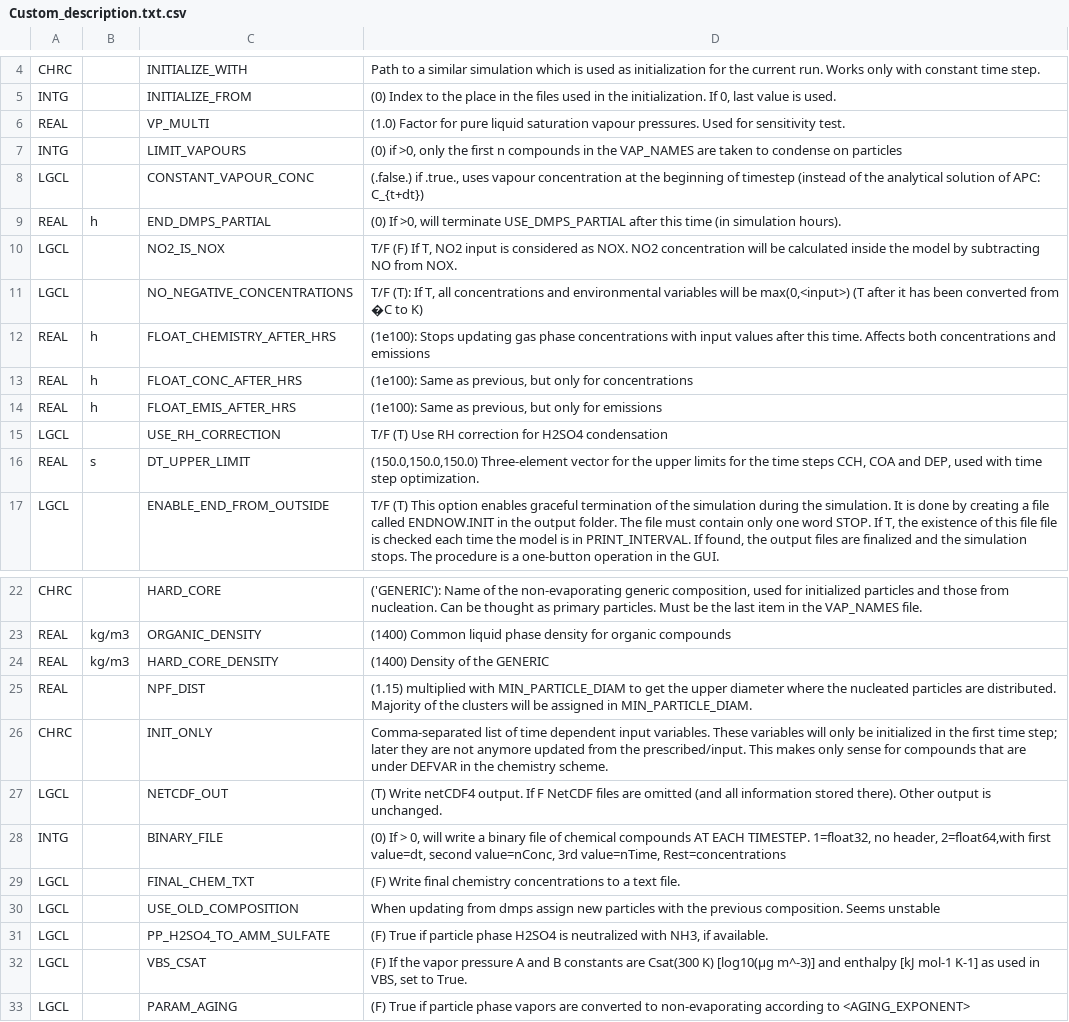
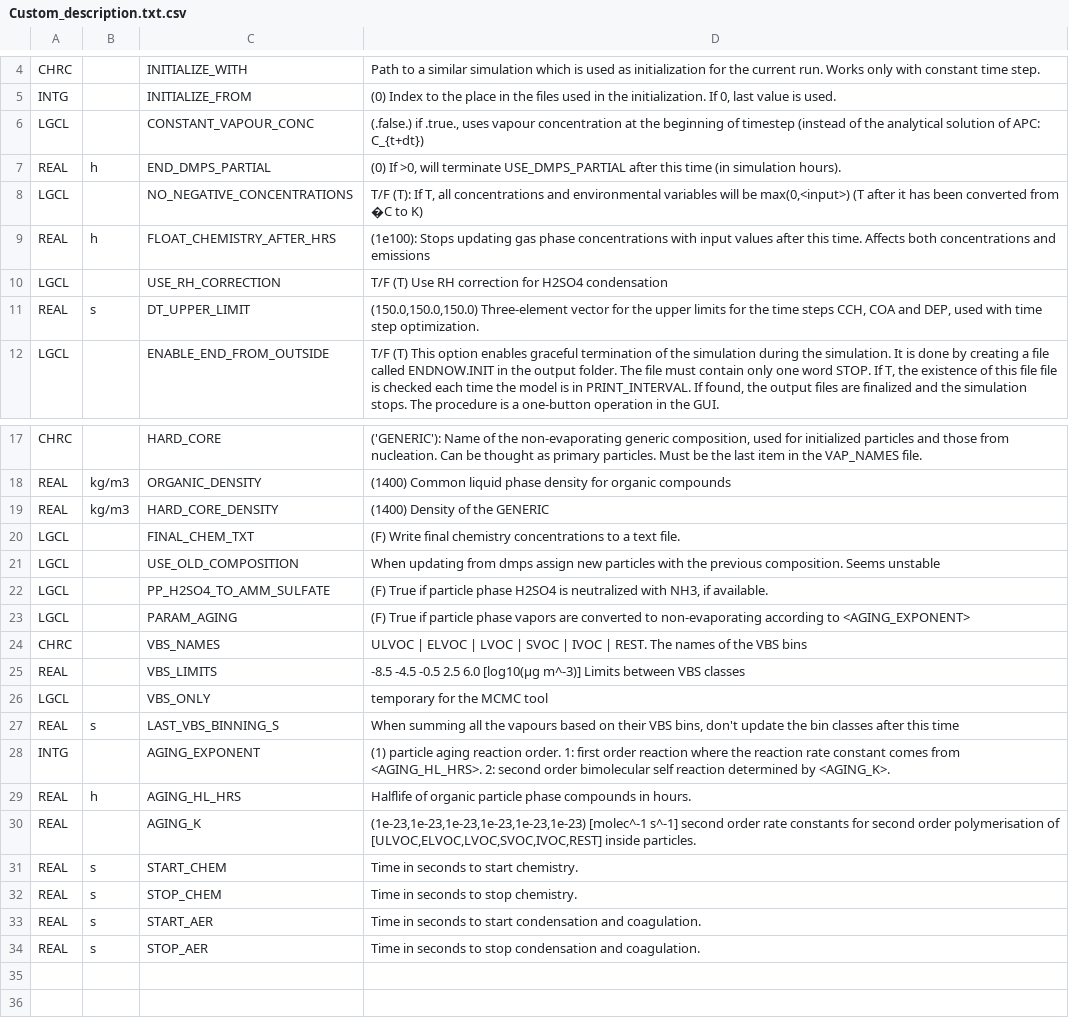
Before and after one commit to pclusius/arca-box, a CSV file: ModelLib/gui/conf/Custom_description.txt.csv, drawn as a sheet; only a part is shown, gaps mark what is left out; the shorter side is filled out with more unchanged rows.

```diff
--- a/ModelLib/gui/conf/Custom_description.txt.csv
+++ b/ModelLib/gui/conf/Custom_description.txt.csv
@@ -5,11 +5,6 @@ CHRC,,INITIALIZE_WITH,Path to a similar simulation which is used as initializati
 INTG,,INITIALIZE_FROM,"(0) Index to the place in the files used in the initialization. If 0, last value is used. "
-REAL,,VP_MULTI,"(1.0) Factor for pure liquid saturation vapour pressures. Used for sensitivity test."
-INTG,,LIMIT_VAPOURS,"(0) if >0, only the first n compounds in the VAP_NAMES are taken to condense on particles "
 LGCL,,CONSTANT_VAPOUR_CONC,"(.false.) if .true., uses vapour concentration at the beginning of timestep (instead of the analytical solution of APC: C_{t+dt})"
 REAL,h,END_DMPS_PARTIAL,"(0) If >0, will terminate USE_DMPS_PARTIAL after this time (in simulation hours)."
-LGCL,,NO2_IS_NOX,"T/F (F) If T, NO2 input is considered as NOX. NO2 concentration will be calculated inside the model by subtracting NO from NOX."
 LGCL,,NO_NEGATIVE_CONCENTRATIONS,"T/F (T): If T, all concentrations and environmental variables will be max(0,<input>) (T after it has been converted from �C to K)"
 REAL,h,FLOAT_CHEMISTRY_AFTER_HRS,"(1e100): Stops updating gas phase concentrations with input values after this time. Affects both concentrations and emissions"
-REAL,h,FLOAT_CONC_AFTER_HRS,"(1e100): Same as previous, but only for concentrations"
-REAL,h,FLOAT_EMIS_AFTER_HRS,"(1e100): Same as previous, but only for emissions"
 LGCL,,USE_RH_CORRECTION,"T/F (T) Use RH correction for H2SO4 condensation"
@@ -24,6 +19,2 @@ REAL,kg/m3,ORGANIC_DENSITY,"(1400) Common liquid phase density for organic compo
 REAL,kg/m3,HARD_CORE_DENSITY,"(1400) Density of the GENERIC"
-REAL,,NPF_DIST,"(1.15) multiplied with MIN_PARTICLE_DIAM to get the upper diameter where the nucleated particles are distributed. Majority of the clusters will be assigned in MIN_PARTICLE_DIAM."
-CHRC,,INIT_ONLY,"Comma-separated list of time dependent input variables. These variables will only be initialized in the first time step; later they are not anymore updated from the prescribed/input. This makes only sense for compounds that are under DEFVAR in the chemistry scheme."
-LGCL,,NETCDF_OUT,"(T) Write netCDF4 output. If F NetCDF files are omitted (and all information stored there). Other output is unchanged."
-INTG,,BINARY_FILE,"(0) If > 0, will write a binary file of chemical compounds AT EACH TIMESTEP. 1=float32, no header, 2=float64,with first value=dt, second value=nConc, 3rd value=nTime, Rest=concentrations"
 LGCL,,FINAL_CHEM_TXT,"(F) Write final chemistry concentrations to a text file."
@@ -31,3 +22,2 @@ LGCL,,USE_OLD_COMPOSITION,"When updating from dmps assign new particles with the
 LGCL,,PP_H2SO4_TO_AMM_SULFATE,"(F) True if particle phase H2SO4 is neutralized with NH3, if available."
-LGCL,,VBS_CSAT,"(F) If the vapor pressure A and B constants are Csat(300 K) [log10(µg m^-3)] and enthalpy [kJ mol-1 K-1] as used in VBS, set to True."
 LGCL,,PARAM_AGING,"(F) True if particle phase vapors are converted to non-evaporating according to <AGING_EXPONENT>"
```
Also changed, not shown: 20 other files.
